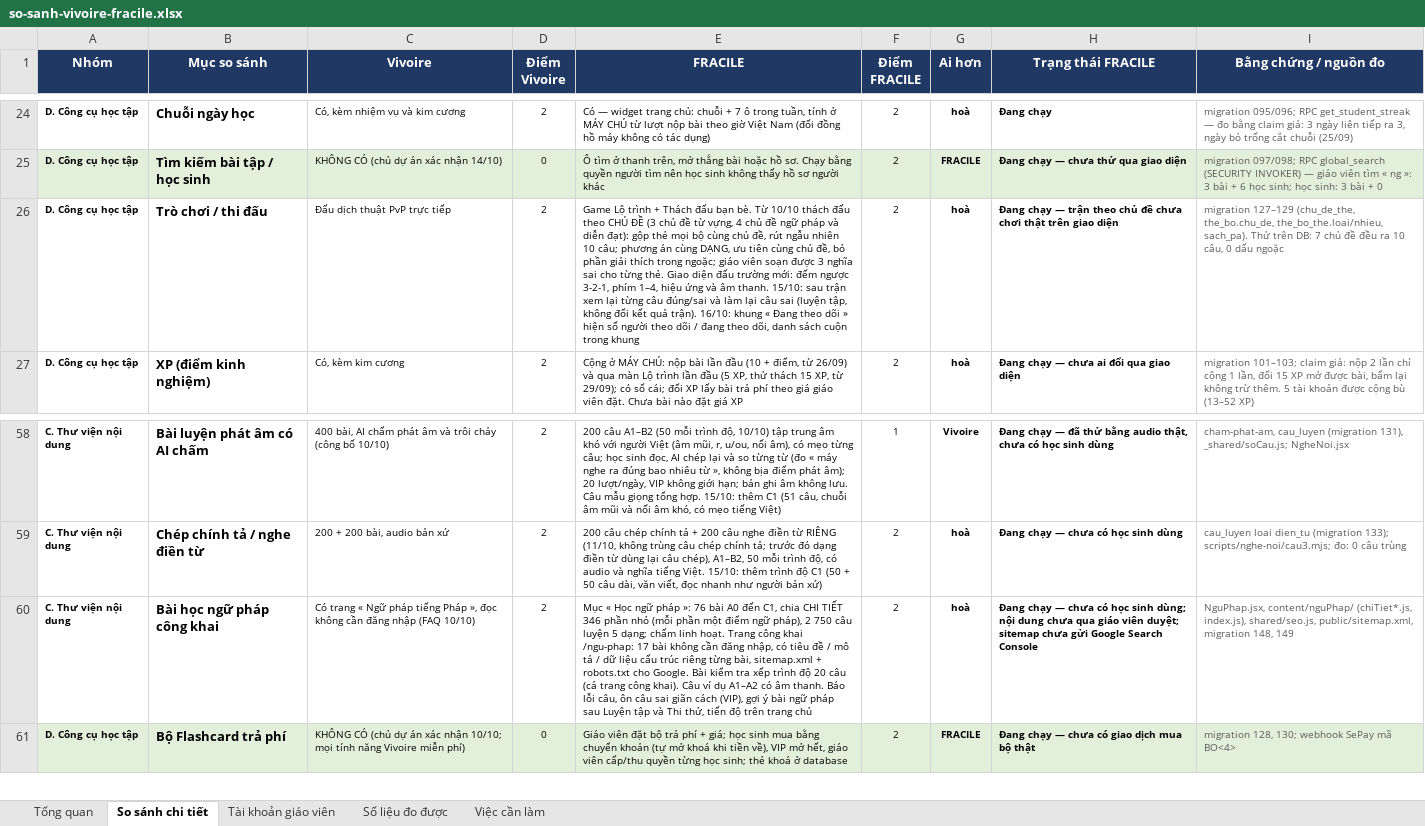
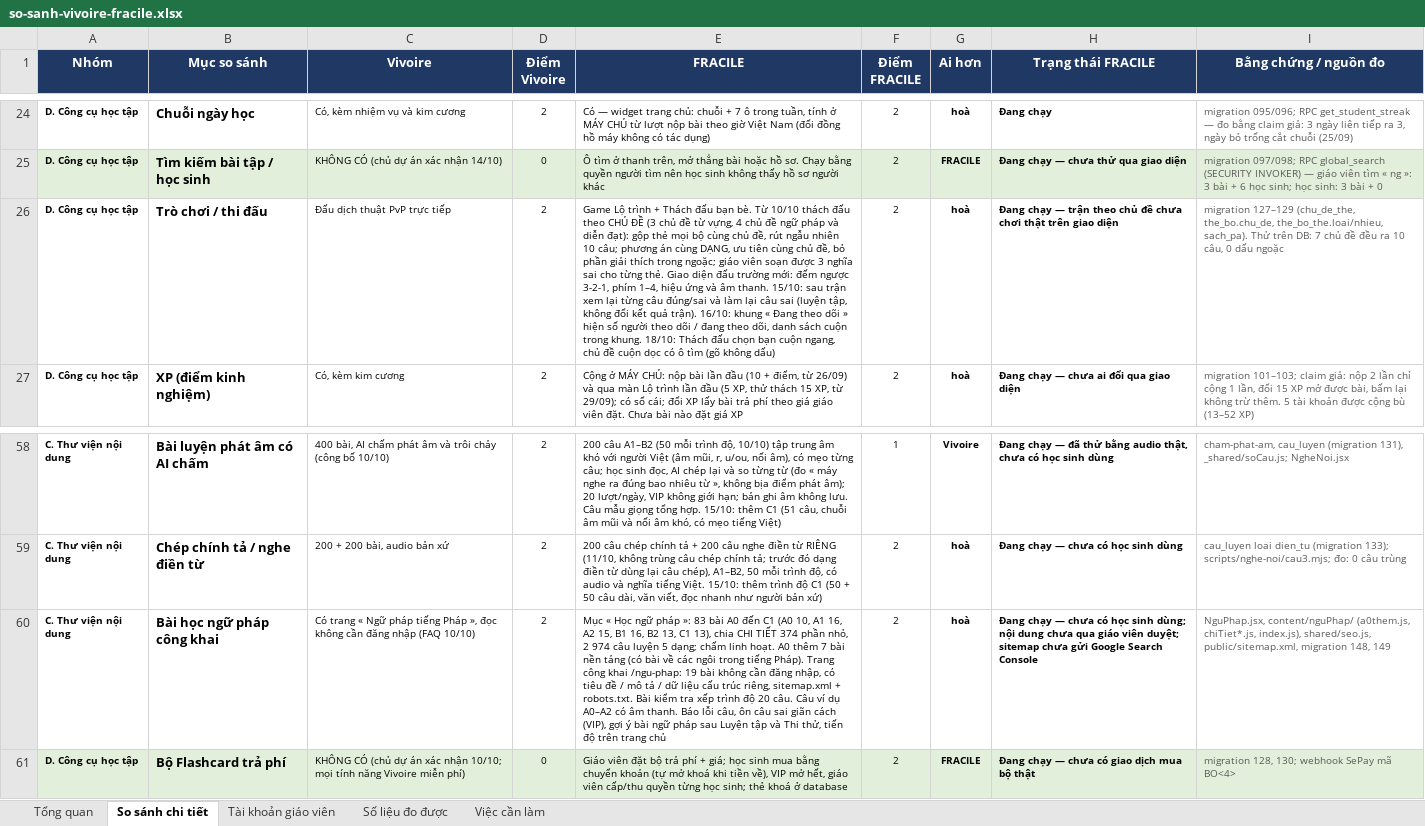
Before and after one commit to dhunff/ma-classe-de-francais, an Excel workbook: docs/so-sanh-vivoire-fracile.xlsx, sheet So sánh chi tiết, drawn as a sheet; only a part is shown, gaps mark what is left out; values as stored, in another font and other column widths than the file's, no borders; the diff names each change by its address in the sheet, - before the commit and + after, or states it on an @@ line.

```diff
--- a/docs/so-sanh-vivoire-fracile.xlsx (sheet So sánh chi tiết)
+++ b/docs/so-sanh-vivoire-fracile.xlsx (sheet So sánh chi tiết)
-E26 (FRACILE): …cuộn trong khung
+E26 (FRACILE): …cuộn trong khung. 18/10: Thách đấu chọn bạn cuộn ngang, chủ đề cuộn dọc có ô tìm (gõ không dấu)
-E60 (FRACILE): …pháp »: 76 bài A0 đến C1, chia CHI TIẾT 346 phần nhỏ (mỗi phần một điểm ngữ pháp), 2 750 câu luyện 5 dạng; chấm linh hoạt. Trang công khai /ngu-phap: 17 bài không cần đăng nhập, có tiêu đề / mô tả / dữ liệu cấu trúc riêng từng bài, sitemap.xml + robots.txt cho Google. Bài kiểm tra xếp trình độ 20 câu (cả trang công khai). Câu ví dụ A1–A2 có âm…
+E60 (FRACILE): …pháp »: 83 bài A0 đến C1 (A0 10, A1 16, A2 15, B1 16, B2 13, C1 13), chia CHI TIẾT 374 phần nhỏ, 2 974 câu luyện 5 dạng; chấm linh hoạt. A0 thêm 7 bài nền tảng (có bài về các ngôi trong tiếng Pháp). Trang công khai /ngu-phap: 19 bài không cần đăng nhập, có tiêu đề / mô tả / dữ liệu cấu trúc riêng, sitemap.xml + robots.txt. Bài kiểm tra xếp trình độ 20 câu. Câu ví dụ A0–A2 có âm…
-I60 (Bằng chứng / nguồn đo): NguPhap.jsx, content/nguPhap/ (chiTiet*.js, index.js), shared/seo.js,…
+I60 (Bằng chứng / nguồn đo): NguPhap.jsx, content/nguPhap/ (a0them.js, chiTiet*.js, index.js), shared/seo.js,…
```
Also changed, not shown: sheet Tổng quan.
